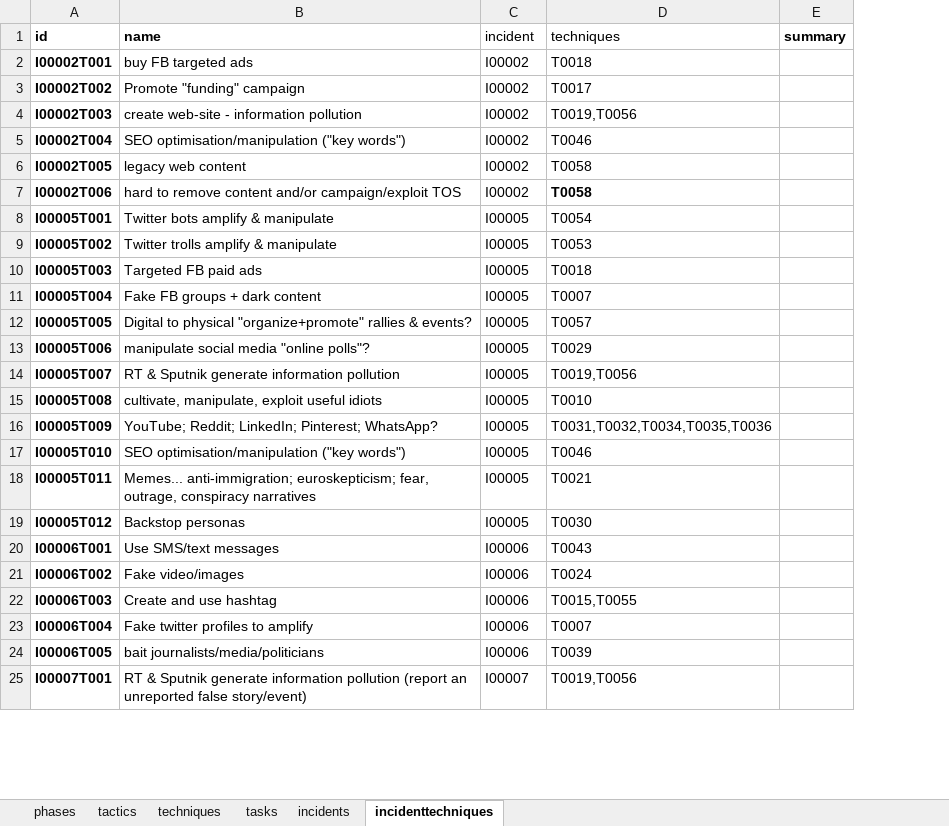
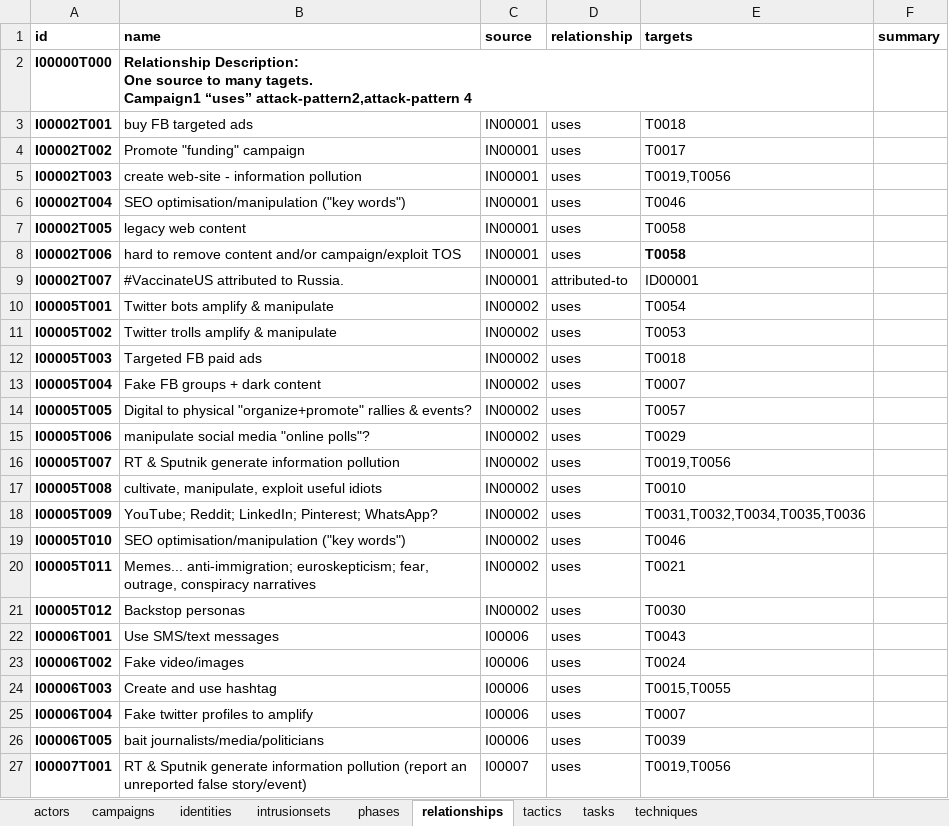
Before and after one commit to misinfosecproject/amitt_framework, an Excel workbook: generating_code/amitt_metadata_v3.xlsx, sheet relationships, drawn as a sheet; only a part is shown; values as stored, in another font and other column widths than the file's, no borders; addresses are those after the commit; ↵ is a line break in a cell; the diff covers the shown part only; the diff names each change by its address in the sheet, - before the commit and + after, or states it on an @@ line.

Commit message:
chg: [stix2] several changes to use of stix2 lib. amitt incidents are temporarily identified as campaigns. amitt_metadata has been split into stix object appropriate sheets.

```diff
--- a/generating_code/amitt_metadata_v3.xlsx (sheet relationships)
+++ b/generating_code/amitt_metadata_v3.xlsx (sheet relationships)
-sheet tab: incidenttechniques
+sheet tab: relationships
-sheet tab: incidents
+sheet tab: actors
+sheet tab: campaigns
+sheet tab: identities
+sheet tab: intrusionsets
@@ sheet tab order changed: actors | campaigns | identities | intrusionsets | phases | relationships | tactics | tasks | techniques @@
+column D (relationship), rows 3-8: all uses; rows 10-27: all uses
-C1: incident
+C1: source
-C1 bold: off
+C1 bold: on
-E1: techniques
+E1: targets
-E1 bold: off
+E1 bold: on
+row 2: I00000T000 | Relationship Description: ↵ One source to many tagets. ↵ Campaign1 “uses” attack-pattern2,attack-pattern 4
-C3:C8 (source): I00002
+C3:C8 (source): IN00001
+row 9: I00002T007 | #VaccinateUS attributed to Russia. | IN00001 | attributed-to | ID00001
-C10:C21 (source): I00005
+C10:C21 (source): IN00002
```
Also changed, not shown: 36 edited cells elsewhere in this sheet, 1 other file.
